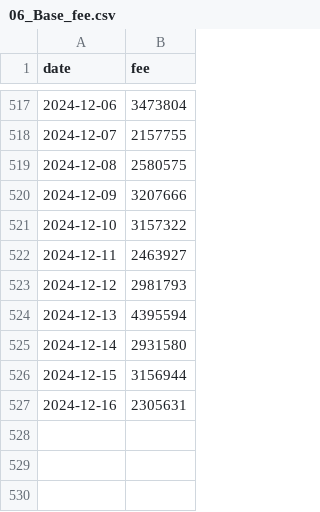
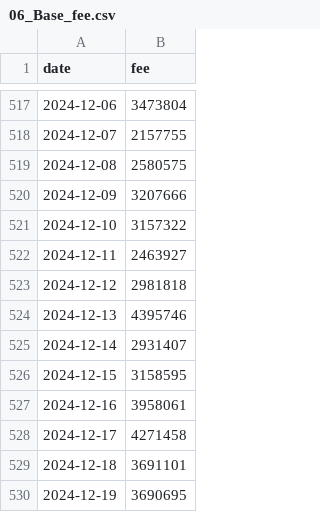
Before and after one commit to Cacidy/Project, a CSV file: stable/data/fee/06_Base_fee.csv, drawn as a sheet; only a part is shown, gaps mark what is left out.

```diff
--- a/stable/data/fee/06_Base_fee.csv
+++ b/stable/data/fee/06_Base_fee.csv
@@ -522,6 +522,9 @@ date,fee
 2024-12-11,2463927
-2024-12-12,2981793
-2024-12-13,4395594
-2024-12-14,2931580
-2024-12-15,3156944
-2024-12-16,2305631
+2024-12-12,2981818
+2024-12-13,4395746
+2024-12-14,2931407
+2024-12-15,3158595
+2024-12-16,3958061
+2024-12-17,4271458
+2024-12-18,3691101
+2024-12-19,3690695
```
Also changed, not shown: stable/data/fee/08_Sui_fee.csv, stable/data/tvl/06_Base_tvl.csv, 52 other files.
